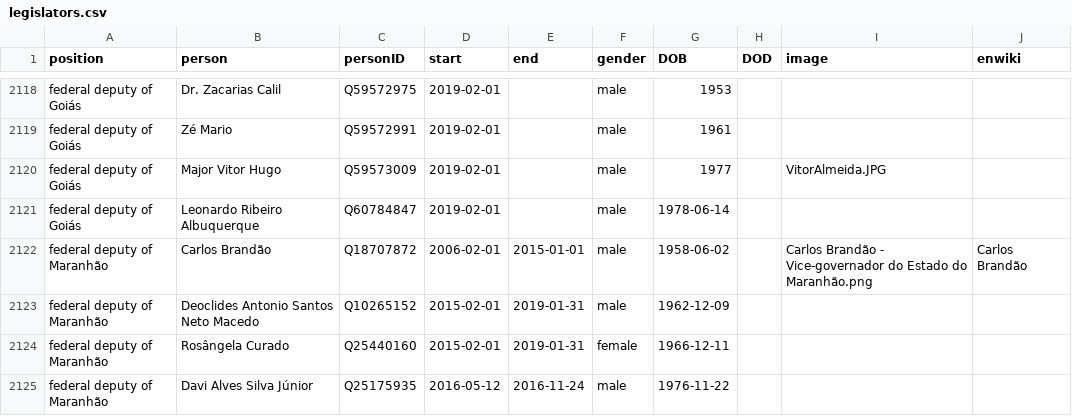
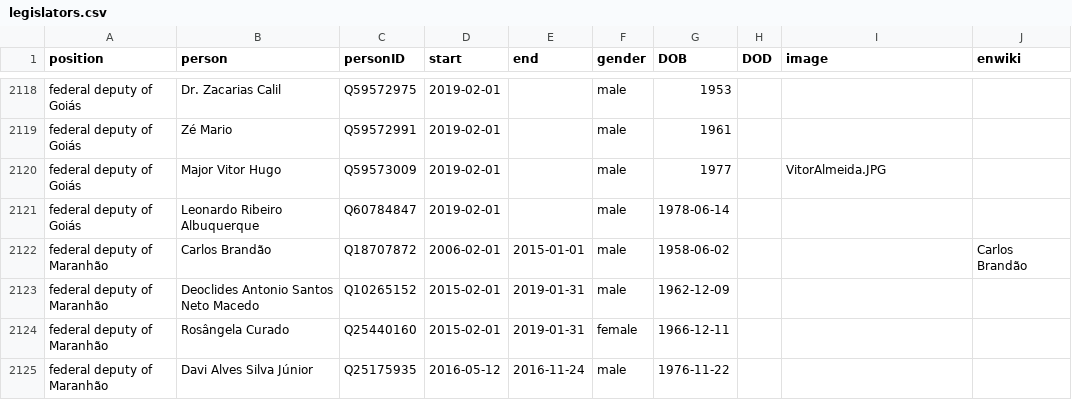
Before and after one commit to every-politician-scrapers/brazil-ministers, a CSV file: html/legislators.csv, drawn as a sheet; only a part is shown, gaps mark what is left out.

Commit message:
PCB update

```diff
--- a/html/legislators.csv
+++ b/html/legislators.csv
@@ -2121,3 +2121,3 @@ federal deputy of Goiás,Major Vitor Hugo,Q59573009,2019-02-01,,male,1977,,Vitor
 federal deputy of Goiás,Leonardo Ribeiro Albuquerque,Q60784847,2019-02-01,,male,1978-06-14,,,
-federal deputy of Maranhão,Carlos Brandão,Q18707872,2006-02-01,2015-01-01,male,1958-06-02,,Carlos Brandão - Vice-governador do Estado do Maranhão.png,Carlos Brandão
+federal deputy of Maranhão,Carlos Brandão,Q18707872,2006-02-01,2015-01-01,male,1958-06-02,,,Carlos Brandão
 federal deputy of Maranhão,Deoclides Antonio Santos Neto Macedo,Q10265152,2015-02-01,2019-01-31,male,1962-12-09,,,
```
